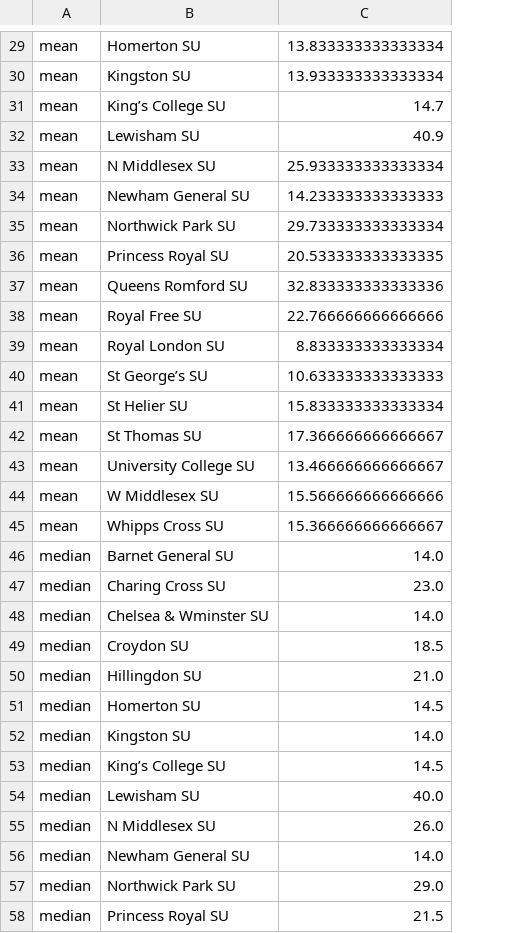
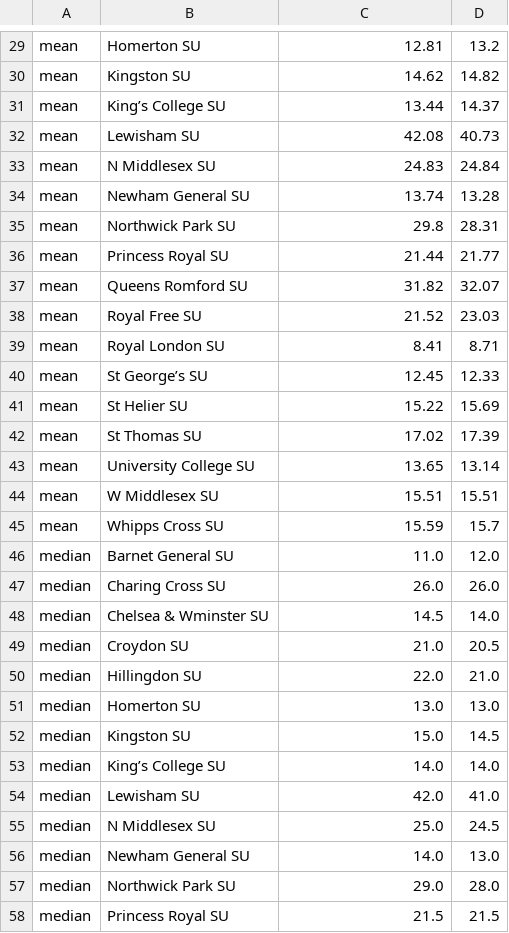
Before and after one commit to MichaelAllen1966/2105_london_acute_stroke_unit, a CSV file: output/occupancy_pivot.csv, drawn as a sheet; only a part is shown, gaps mark what is left out; the diff covers the shown part only; the diff names each change by its address in the sheet, - before the commit and + after, or states it on an @@ line.

```diff
--- a/output/occupancy_pivot.csv
+++ b/output/occupancy_pivot.csv
+column D, rows 29-58: 13.2 | 14.82 | 14.37 | 40.73 | 24.84 | 13.28 | 28.31 | 21.77 | 32.07 | 23.03 | 8.71 | 12.33 | 15.69 | 17.39 | 13.14 | 15.51 | 15.7 | 12.0 | 26.0 | 14.0 | 20.5 | 21.0 | 13.0 | 14.5 | 14.0 | 41.0 | 24.5 | 13.0 | 28.0 | 21.5
-C29: 13.833333333333334
+C29: 12.81
-C30: 13.933333333333334
+C30: 14.62
-C31: 14.7
+C31: 13.44
-C32: 40.9
+C32: 42.08
-C33: 25.933333333333334
+C33: 24.83
-C34: 14.233333333333333
+C34: 13.74
-C35: 29.733333333333334
+C35: 29.8
-C36: 20.533333333333335
+C36: 21.44
-C37: 32.833333333333336
+C37: 31.82
-C38: 22.766666666666666
+C38: 21.52
-C39: 8.833333333333334
+C39: 8.41
-C40: 10.633333333333333
+C40: 12.45
-C41: 15.833333333333334
+C41: 15.22
-C42: 17.366666666666667
+C42: 17.02
-C43: 13.466666666666667
+C43: 13.65
-C44: 15.566666666666666
+C44: 15.51
-C45: 15.366666666666667
+C45: 15.59
-C46: 14.0
+C46: 11.0
-C47: 23.0
+C47: 26.0
-C48: 14.0
+C48: 14.5
-C49: 18.5
+C49: 21.0
-C50: 21.0
+C50: 22.0
-C51: 14.5
+C51: 13.0
-C52: 14.0
+C52: 15.0
-C53: 14.5
+C53: 14.0
-C54: 40.0
+C54: 42.0
-C55: 26.0
+C55: 25.0
```
Also changed, not shown: 70 edited cells elsewhere in this file, output/displaced_destination_pivot.csv, output/displaced_preferred_pivot.csv, 29 other files.
